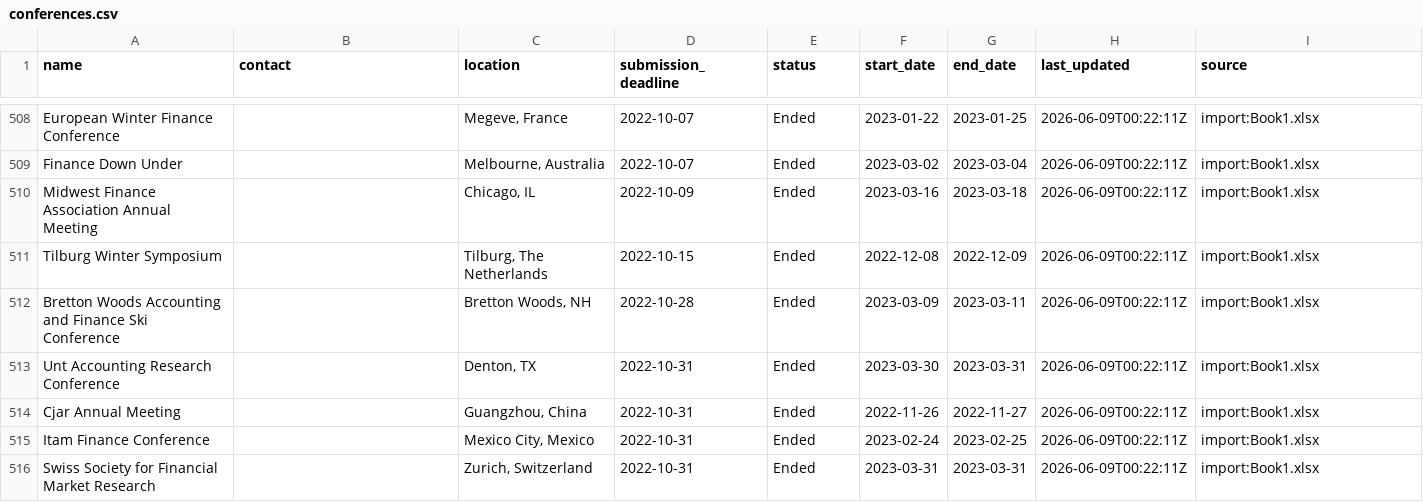
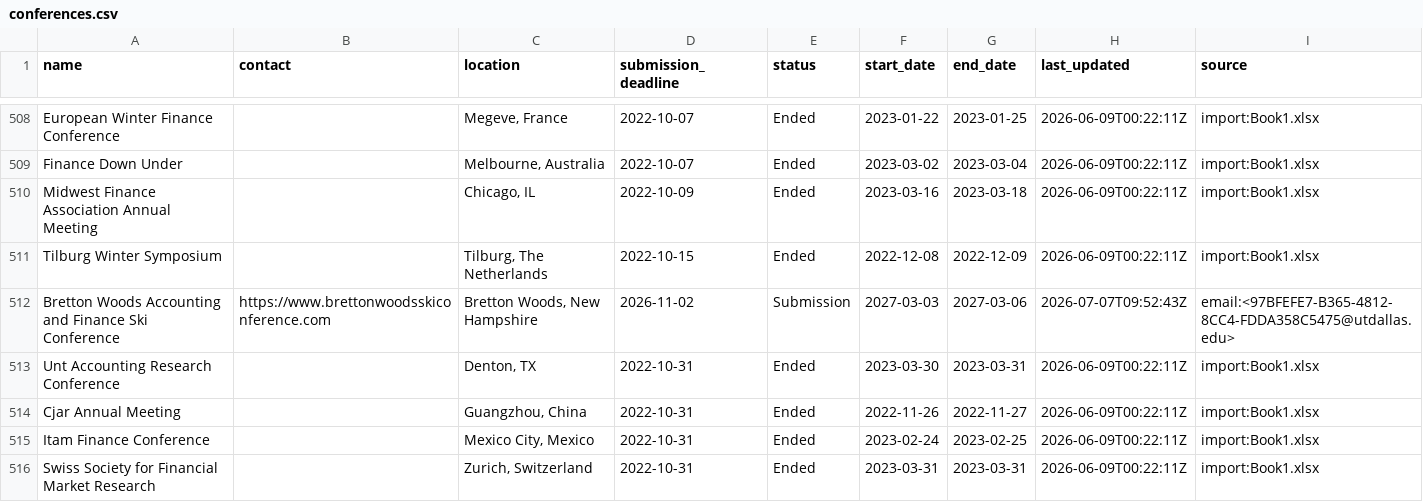
Before and after one commit to theaccountant-ab/Conference-Tracker, a CSV file: conferences.csv, drawn as a sheet; only a part is shown, gaps mark what is left out.

```diff
--- a/conferences.csv
+++ b/conferences.csv
@@ -511,3 +511,3 @@ Midwest Finance Association Annual Meeting,,"Chicago, IL",2022-10-09,Ended,2023-
 Tilburg Winter Symposium,,"Tilburg, The Netherlands",2022-10-15,Ended,2022-12-08,2022-12-09,2026-06-09T00:22:11Z,import:Book1.xlsx
-Bretton Woods Accounting and Finance Ski Conference,,"Bretton Woods, NH",2022-10-28,Ended,2023-03-09,2023-03-11,2026-06-09T00:22:11Z,import:Book1.xlsx
+Bretton Woods Accounting and Finance Ski Conference,https://www.brettonwoodsskiconference.com,"Bretton Woods, New Hampshire",2026-11-02,Submission,2027-03-03,2027-03-06,2026-07-07T09:52:43Z,email:<97BFEFE7-B365-4812-8CC4-FDDA358C5475@utdallas.edu>
 Unt Accounting Research Conference,,"Denton, TX",2022-10-31,Ended,2023-03-30,2023-03-31,2026-06-09T00:22:11Z,import:Book1.xlsx
```
Also changed, not shown: 1 other file.
